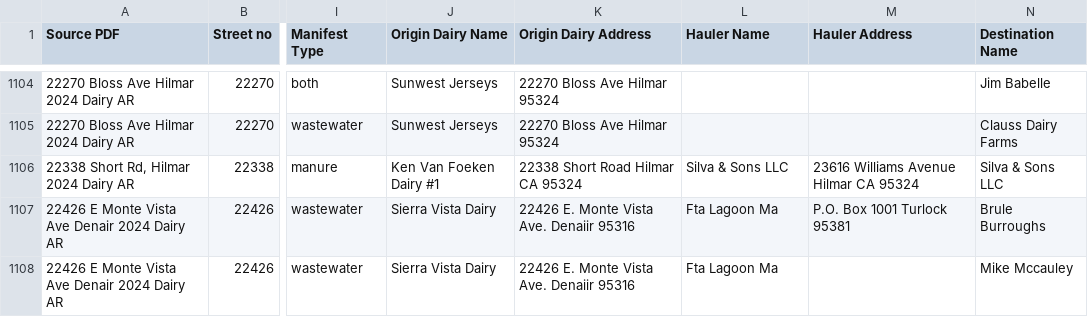
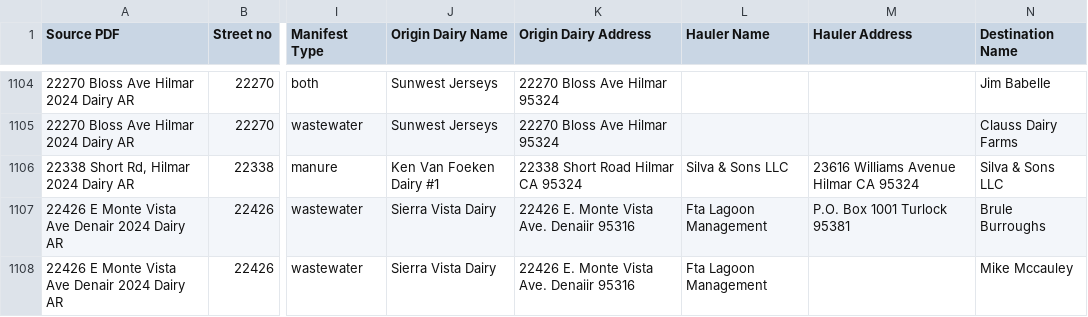
Before and after one commit to dalyw/ca-cafo-compliance, a CSV file: output_data/all_manifests_as_written_validated.csv, drawn as a sheet; only a part is shown, gaps mark what is left out; the diff covers the shown part only; the diff names each change by its address in the sheet, - before the commit and + after, or states it on an @@ line.

```diff
--- a/output_data/all_manifests_as_written_validated.csv
+++ b/output_data/all_manifests_as_written_validated.csv
-L1107:L1108 (Hauler Name): Fta Lagoon Ma
+L1107:L1108 (Hauler Name): Fta Lagoon Management
```
Also changed, not shown: 8 edited cells elsewhere in this file, output_data/all_manifests_as_written_automatic.csv, output_data/processed_manure_manifests.csv, 4 other files.
